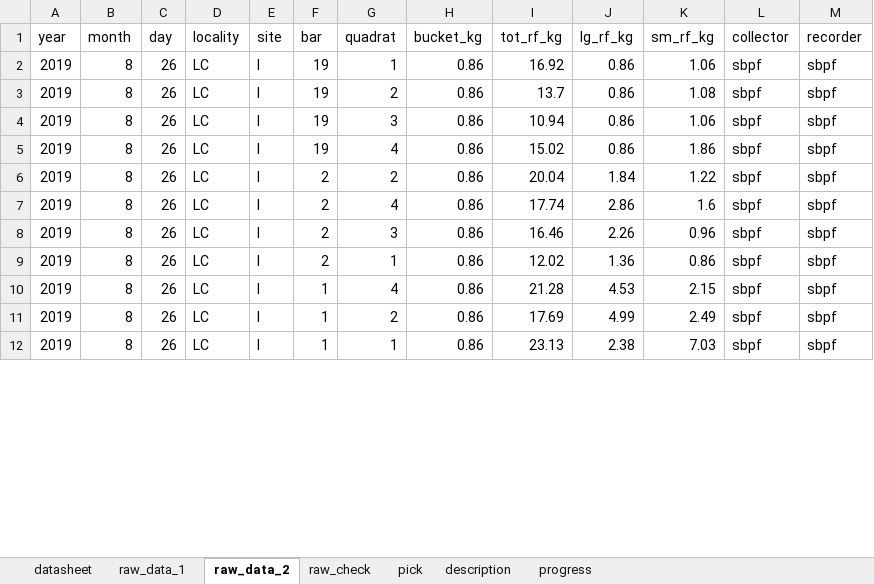
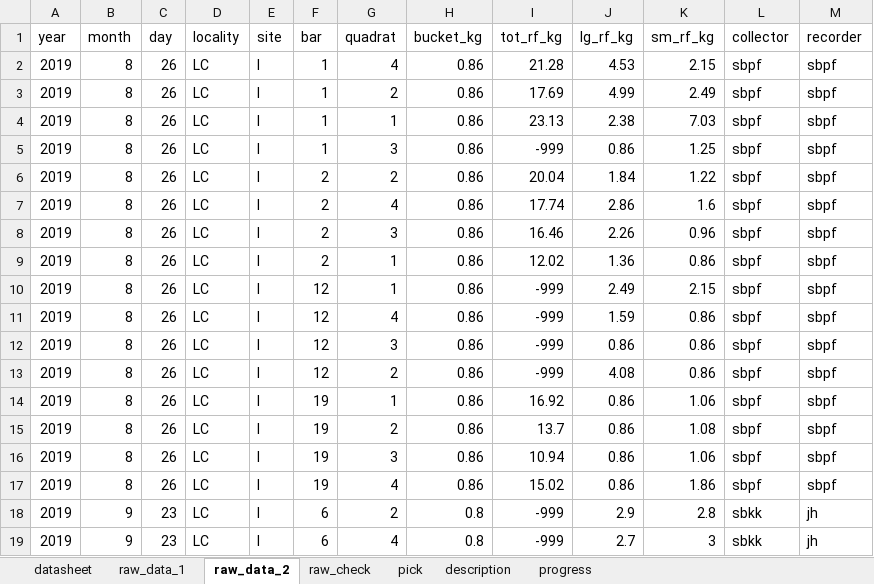
Before and after one commit to sbeck1/Beck_LC_R, an Excel workbook: Oyster/cultchmass/cultchmass_packet.xlsx, sheet raw_data_2, drawn as a sheet; only a part is shown; values as stored, in another font and other column widths than the file's, no borders; addresses are those after the commit; the diff covers the shown part only; the diff names each change by its address in the sheet, - before the commit and + after, or states it on an @@ line.

Commit message:
update with all data, add harvest strata figs

```diff
--- a/Oyster/cultchmass/cultchmass_packet.xlsx (sheet raw_data_2)
+++ b/Oyster/cultchmass/cultchmass_packet.xlsx (sheet raw_data_2)
@@ row 10 moved to row 2: 2019 @@
@@ row 11 moved to row 3: 2019 @@
@@ row 12 moved to row 4: 2019 @@
+row 5: 2019 | 8 | 26 | LC | I | 1 | 3 | 0.86 | -999 | 0.86 | 1.25 | sbpf | sbpf
+row 6: 2019 | 8 | 26 | LC | I | 2 | 2 | 0.86 | 20.04 | 1.84 | 1.22 | sbpf | sbpf
+row 7: 2019 | 8 | 26 | LC | I | 2 | 4 | 0.86 | 17.74 | 2.86 | 1.6 | sbpf | sbpf
+row 10: 2019 | 8 | 26 | LC | I | 12 | 1 | 0.86 | -999 | 2.49 | 2.15 | sbpf | sbpf
+row 11: 2019 | 8 | 26 | LC | I | 12 | 4 | 0.86 | -999 | 1.59 | 0.86 | sbpf | sbpf
+row 12: 2019 | 8 | 26 | LC | I | 12 | 3 | 0.86 | -999 | 0.86 | 0.86 | sbpf | sbpf
+row 13: 2019 | 8 | 26 | LC | I | 12 | 2 | 0.86 | -999 | 4.08 | 0.86 | sbpf | sbpf
-B18:B19 (month): 8
+B18:B19 (month): 9
-C18:C19 (day): 26
+C18:C19 (day): 23
-F18:F19 (bar): 2
+F18:F19 (bar): 6
-H18:H19 (bucket_kg): 0.86
+H18:H19 (bucket_kg): 0.8
-I18 (tot_rf_kg): 20.04
+I18 (tot_rf_kg): -999
-J18 (lg_rf_kg): 1.84
+J18 (lg_rf_kg): 2.9
-K18 (sm_rf_kg): 1.22
+K18 (sm_rf_kg): 2.8
-L18:L19 (collector): sbpf
+L18:L19 (collector): sbkk
-M18:M19 (recorder): sbpf
+M18:M19 (recorder): jh
-I19 (tot_rf_kg): 17.74
+I19 (tot_rf_kg): -999
-J19 (lg_rf_kg): 2.86
+J19 (lg_rf_kg): 2.7
-K19 (sm_rf_kg): 1.6
+K19 (sm_rf_kg): 3
```
Also changed, not shown: 41 added rows and 41 edited cells elsewhere in this sheet, sheet raw_data_1, sheet progress, 15 other files.
